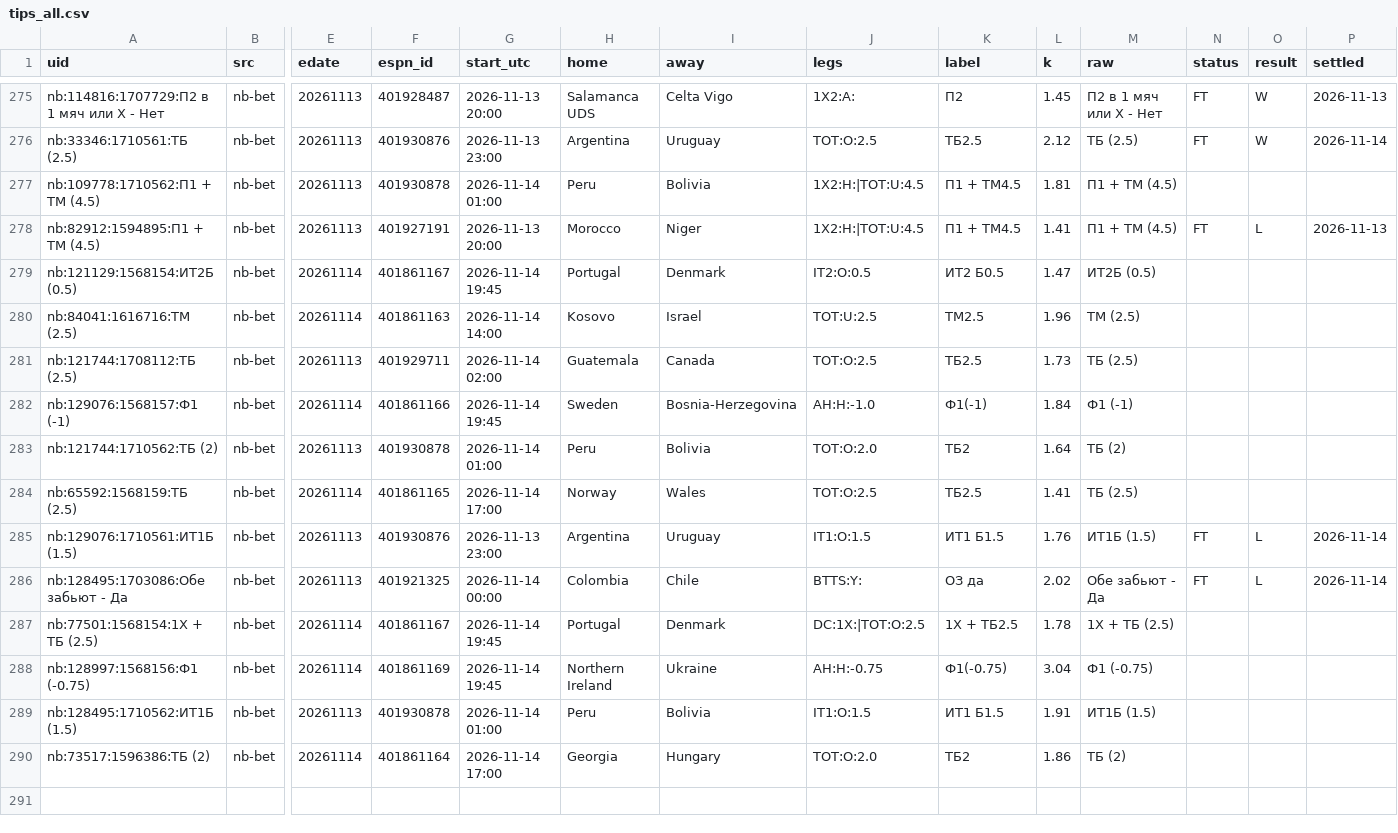
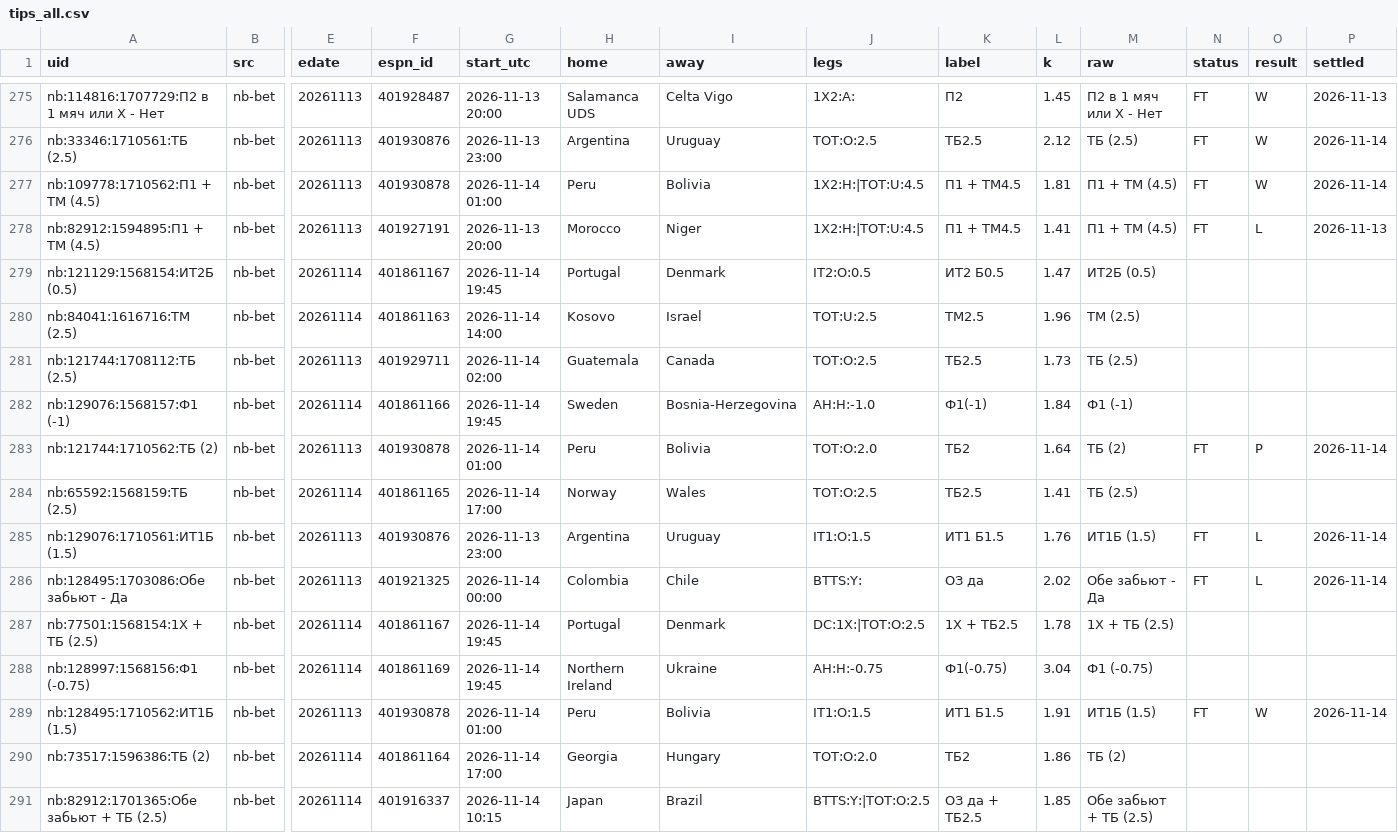
Before and after one commit to vassoffat-cell/tennisbot, a CSV file: football/data/tips/tips_all.csv, drawn as a sheet; only a part is shown, gaps mark what is left out; rows hold the shown columns only; the diff names each change by its address in the sheet, - before the commit and + after, or states it on an @@ line.

Commit message:
Football data 2026-11-14

```diff
--- a/football/data/tips/tips_all.csv
+++ b/football/data/tips/tips_all.csv
-N277 (status): (empty)
+N277 (status): FT
-O277 (result): (empty)
+O277 (result): W
-P277 (settled): (empty)
+P277 (settled): 2026-11-14
-N283 (status): (empty)
+N283 (status): FT
-O283 (result): (empty)
+O283 (result): P
-P283 (settled): (empty)
+P283 (settled): 2026-11-14
-N289 (status): (empty)
+N289 (status): FT
-O289 (result): (empty)
+O289 (result): W
-P289 (settled): (empty)
+P289 (settled): 2026-11-14
+row 291: nb:82912:1701365:Обе забьют + ТБ (2.5) | nb-bet | 20261114 | 401916337 | 2026-11-14 10:15 | Japan | Brazil | BTTS:Y:|TOT:O:2.5 | ОЗ да + ТБ2.5 | 1.85 | Обе забьют + ТБ (2.5)
```
Also changed, not shown: 7 other files.
